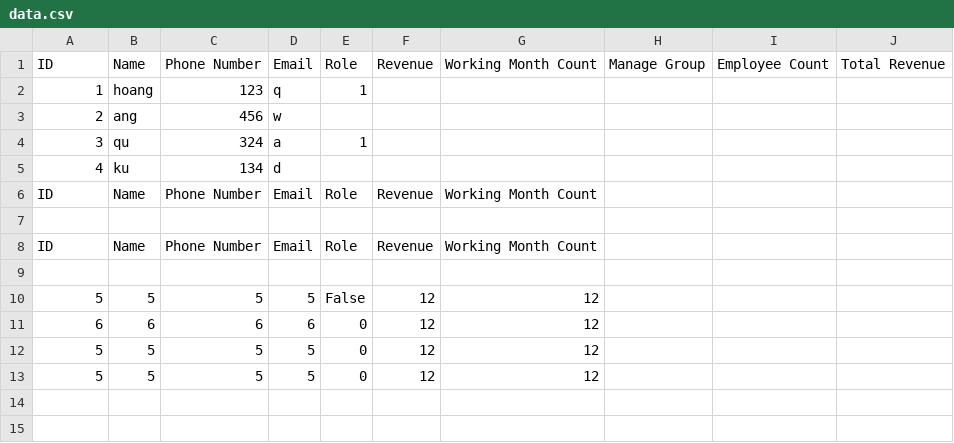
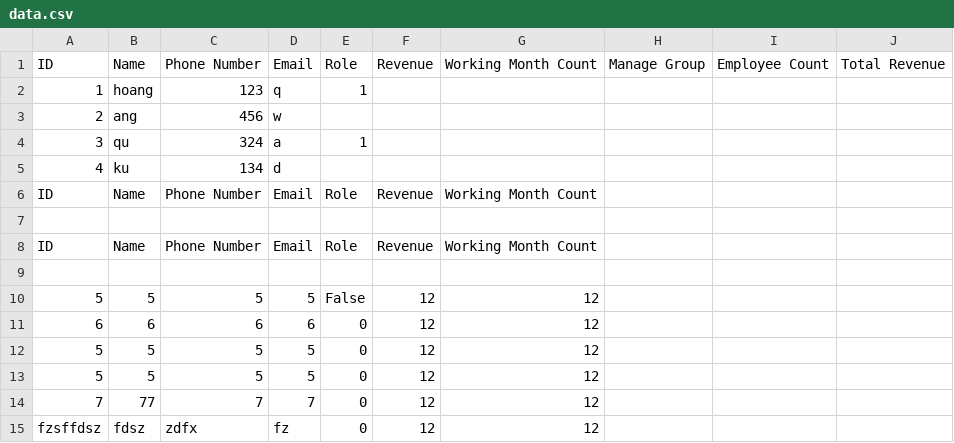
Before and after one commit to ngminhoang/Python-UDKT_Project-ManaPloyee, a CSV file: data/data.csv, drawn as a sheet.

```diff
--- a/data/data.csv
+++ b/data/data.csv
@@ -13 +13,3 @@ ID,Name,Phone Number,Email,Role,Revenue,Working Month Count
 5,5,5,5,0,12,12,,,
+7,77,7,7,0,12,12,,,
+fzsffdsz,fdsz,zdfx,fz,0,12,12,,,
```
Also changed, not shown: 1 other file.
